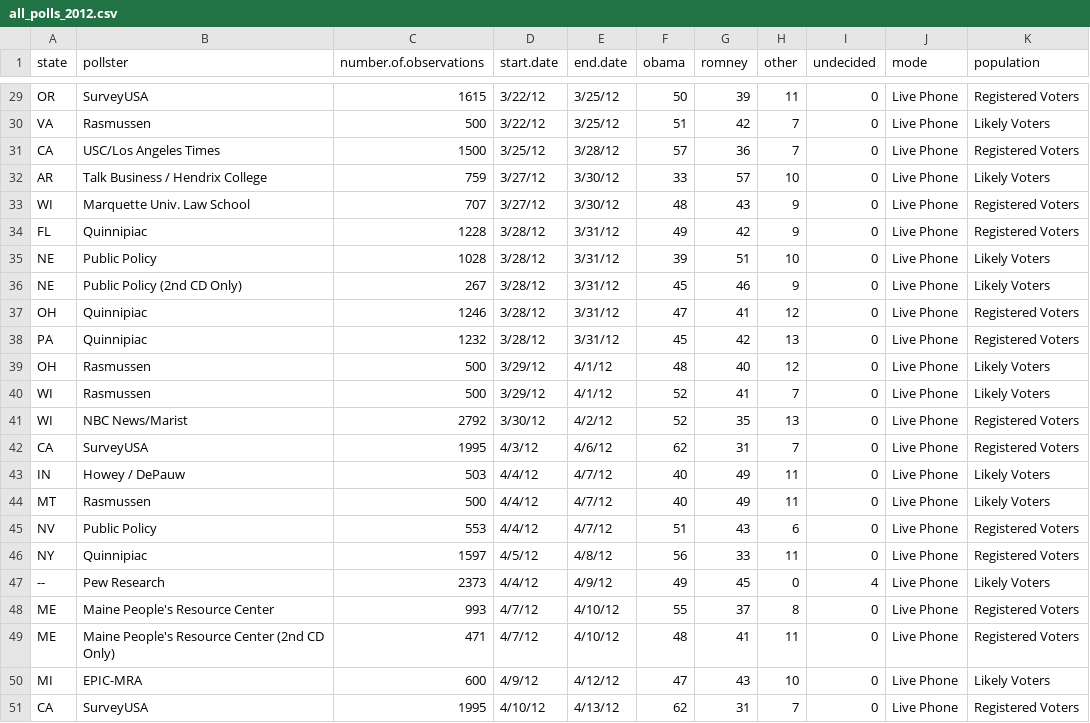
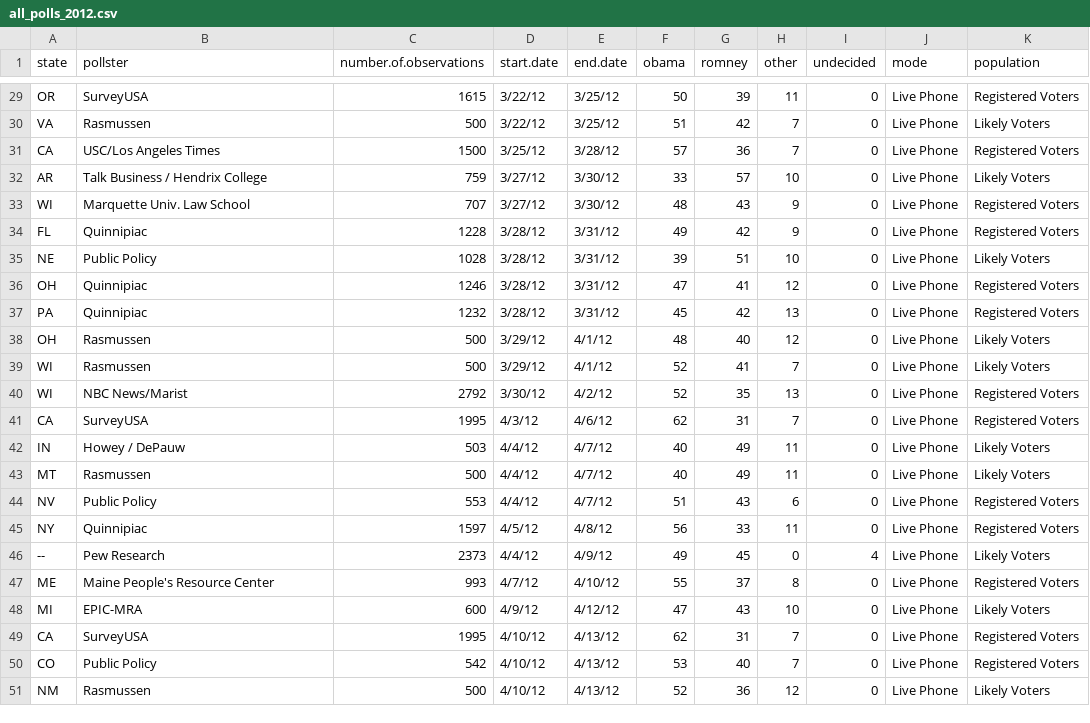
Before and after one commit to TheEconomist/us-potus-model, a CSV file: data/all_polls_2012.csv, drawn as a sheet; only a part is shown, gaps mark what is left out; the shorter side is filled out with more unchanged rows; the diff names each change by its address in the sheet, - before the commit and + after, or states it on an @@ line.

```diff
--- a/data/all_polls_2012.csv
+++ b/data/all_polls_2012.csv
-row 36: NE | Public Policy (2nd CD Only) | 267 | 3/28/12 | 3/31/12 | 45 | 46 | 9 | 0 | Live Phone | Likely Voters
-row 49: ME | Maine People's Resource Center (2nd CD Only) | 471 | 4/7/12 | 4/10/12 | 48 | 41 | 11 | 0 | Live Phone | Registered Voters
```
Also changed, not shown: 5 other files.
